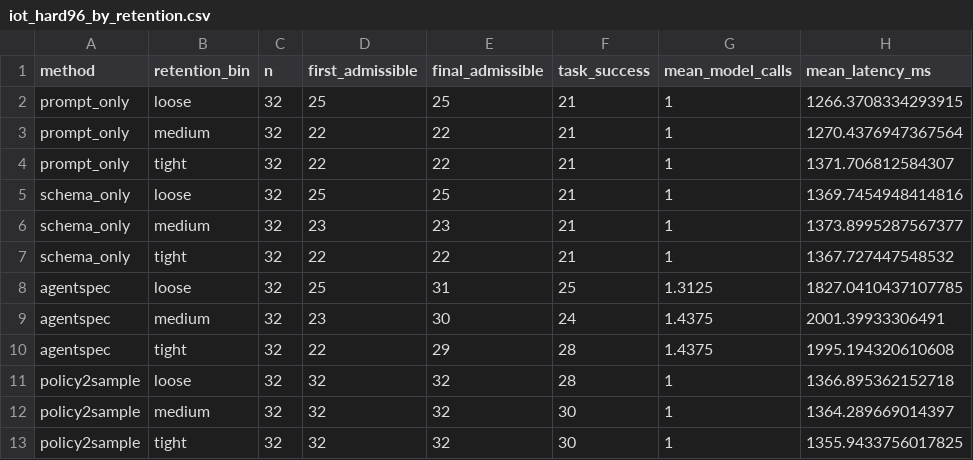
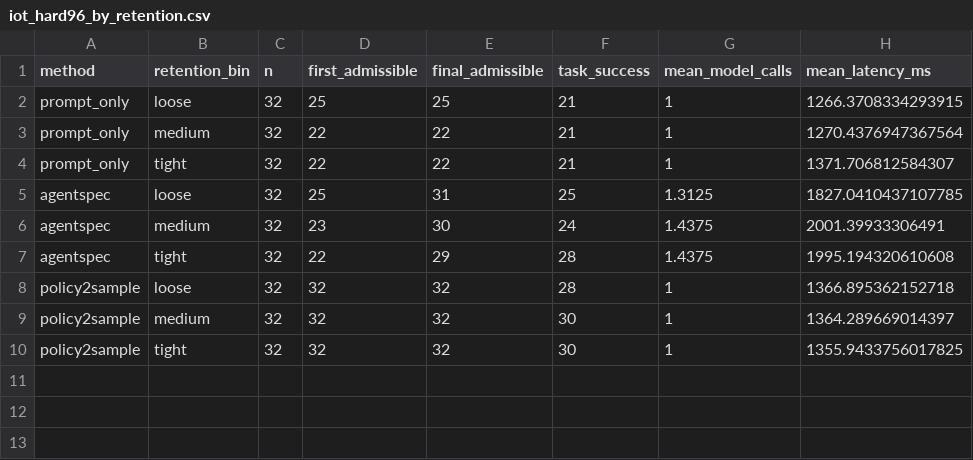
Before and after one commit to Policy2Sample-FSE-Artifact/Policy2Sample-FSE-Artifact, a CSV file: RQ3/results/iot_hard96_by_retention.csv, drawn as a sheet; the diff names each change by its address in the sheet, - before the commit and + after, or states it on an @@ line.

```diff
--- a/RQ3/results/iot_hard96_by_retention.csv
+++ b/RQ3/results/iot_hard96_by_retention.csv
-row 5: schema_only | loose | 32 | 25 | 25 | 21 | 1 | 1369.7454948414816
-row 6: schema_only | medium | 32 | 23 | 23 | 21 | 1 | 1373.8995287567377
-row 7: schema_only | tight | 32 | 22 | 22 | 21 | 1 | 1367.727447548532
```
Also changed, not shown: RQ3/results/iot_hard96_by_complexity.csv, RQ3/results/iot_hard96_summary.csv, 4 other files.
